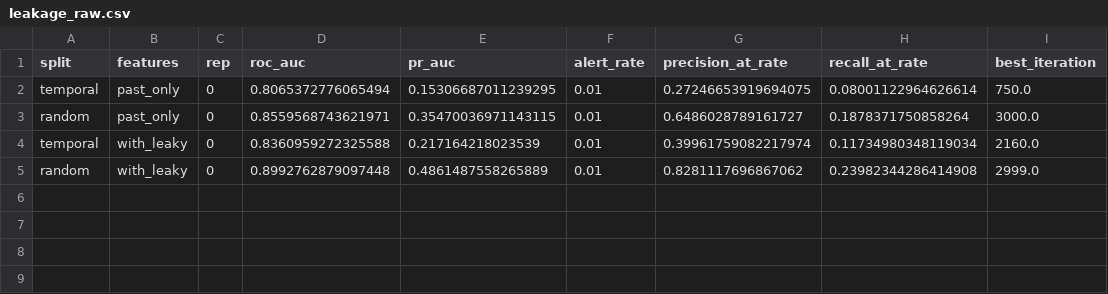
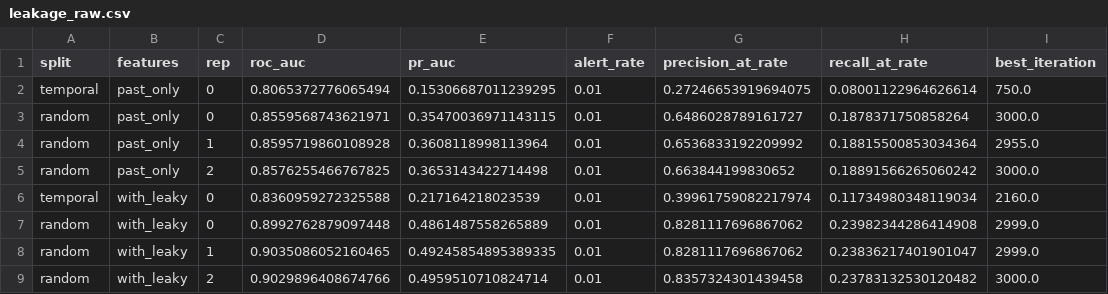
Before and after one commit to EbrahimAR/fraud-alert-budget, a CSV file: reports/ieee/leakage_raw.csv, drawn as a sheet.

```diff
--- a/reports/ieee/leakage_raw.csv
+++ b/reports/ieee/leakage_raw.csv
@@ -3,3 +3,7 @@ temporal,past_only,0,0.8065372776065494,0.15306687011239295,0.01,0.2724665391969
 random,past_only,0,0.8559568743621971,0.35470036971143115,0.01,0.6486028789161727,0.1878371750858264,3000.0
+random,past_only,1,0.8595719860108928,0.3608118998113964,0.01,0.6536833192209992,0.18815500853034364,2955.0
+random,past_only,2,0.8576255466767825,0.3653143422714498,0.01,0.663844199830652,0.18891566265060242,3000.0
 temporal,with_leaky,0,0.8360959272325588,0.217164218023539,0.01,0.39961759082217974,0.11734980348119034,2160.0
 random,with_leaky,0,0.8992762879097448,0.4861487558265889,0.01,0.8281117696867062,0.23982344286414908,2999.0
+random,with_leaky,1,0.9035086052160465,0.49245854895389335,0.01,0.8281117696867062,0.23836217401901047,2999.0
+random,with_leaky,2,0.9029896408674766,0.4959510710824714,0.01,0.8357324301439458,0.23783132530120482,3000.0
```
Also changed, not shown: reports/budget_sweep.csv, reports/ieee/budget_sweep.csv, 24 other files.
